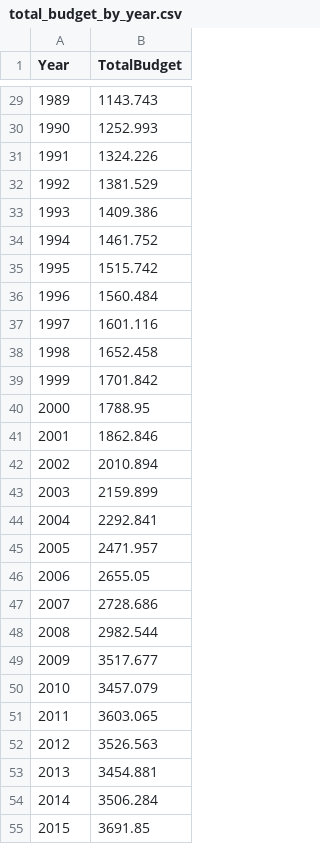
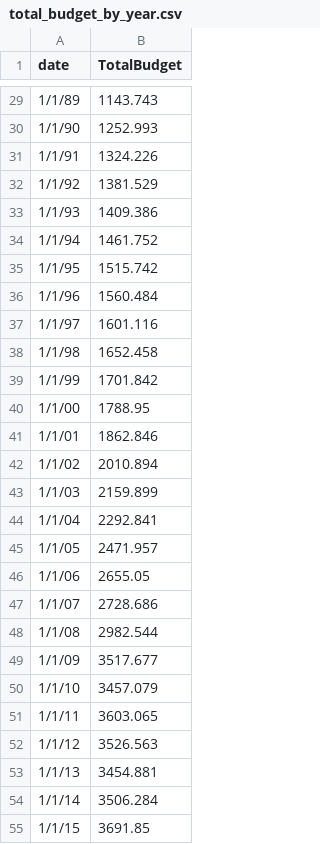
Before and after one commit to mdinauta/CS-598-Data-Visualization, a CSV file: total_budget_by_year.csv, drawn as a sheet; only a part is shown, gaps mark what is left out; the diff covers the shown part only.

```diff
--- a/total_budget_by_year.csv
+++ b/total_budget_by_year.csv
@@ -1 +1 @@
-Year,TotalBudget
+date,TotalBudget
@@ -29,27 +29,27 @@
-1989,1143.743
-1990,1252.993
-1991,1324.226
-1992,1381.529
-1993,1409.386
-1994,1461.752
-1995,1515.742
-1996,1560.484
-1997,1601.116
-1998,1652.458
-1999,1701.842
-2000,1788.95
-2001,1862.846
-2002,2010.894
-2003,2159.899
-2004,2292.841
-2005,2471.957
-2006,2655.05
-2007,2728.686
-2008,2982.544
-2009,3517.677
-2010,3457.079
-2011,3603.065
-2012,3526.563
-2013,3454.881
-2014,3506.284
-2015,3691.85
+1/1/89,1143.743
+1/1/90,1252.993
+1/1/91,1324.226
+1/1/92,1381.529
+1/1/93,1409.386
+1/1/94,1461.752
+1/1/95,1515.742
+1/1/96,1560.484
+1/1/97,1601.116
+1/1/98,1652.458
+1/1/99,1701.842
+1/1/00,1788.95
+1/1/01,1862.846
+1/1/02,2010.894
+1/1/03,2159.899
+1/1/04,2292.841
+1/1/05,2471.957
+1/1/06,2655.05
+1/1/07,2728.686
+1/1/08,2982.544
+1/1/09,3517.677
+1/1/10,3457.079
+1/1/11,3603.065
+1/1/12,3526.563
+1/1/13,3454.881
+1/1/14,3506.284
+1/1/15,3691.85
```
Also changed, not shown: 32 edited cells elsewhere in this file, budget_by_category_2020.csv, 5 other files.
